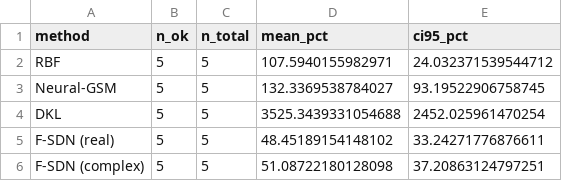
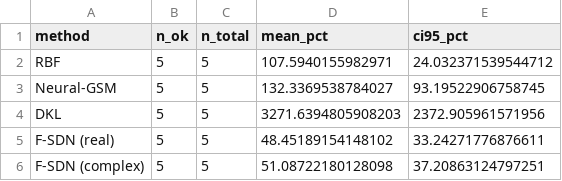
Before and after one commit to AbdullahKaratas/neural-spectral-gp, a CSV file: experiments/kernel_learning/results_pr22/silverman_ls_summary.csv, drawn as a sheet.

```diff
--- a/experiments/kernel_learning/results_pr22/silverman_ls_summary.csv
+++ b/experiments/kernel_learning/results_pr22/silverman_ls_summary.csv
@@ -3,3 +3,3 @@ RBF,5,5,107.5940155982971,24.032371539544712
 Neural-GSM,5,5,132.3369538784027,93.19522906758745
-DKL,5,5,3525.3439331054688,2452.025961470254
+DKL,5,5,3271.6394805908203,2372.905961571956
 F-SDN (real),5,5,48.45189154148102,33.24271776876611
```
Also changed, not shown: experiments/kernel_learning/results_pr22/hmk.csv, experiments/kernel_learning/results_pr22/hmk_summary.csv, 2 other files.
